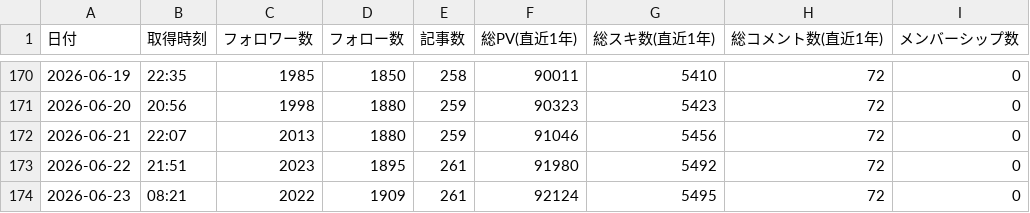
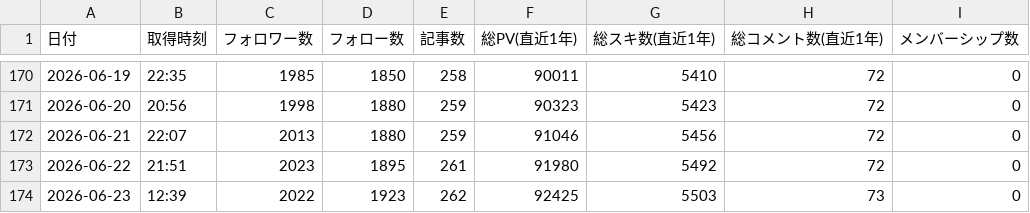
Before and after one commit to take-cmd-web/note-tracker, a CSV file: public/user_stats.csv, drawn as a sheet; only a part is shown, gaps mark what is left out.

```diff
--- a/public/user_stats.csv
+++ b/public/user_stats.csv
@@ -173,2 +173,2 @@
 2026-06-22,21:51,2023,1895,261,91980,5492,72,0
-2026-06-23,08:21,2022,1909,261,92124,5495,72,0
+2026-06-23,12:39,2022,1923,262,92425,5503,73,0
```
Also changed, not shown: public/char_cache.csv, 1 other file.
